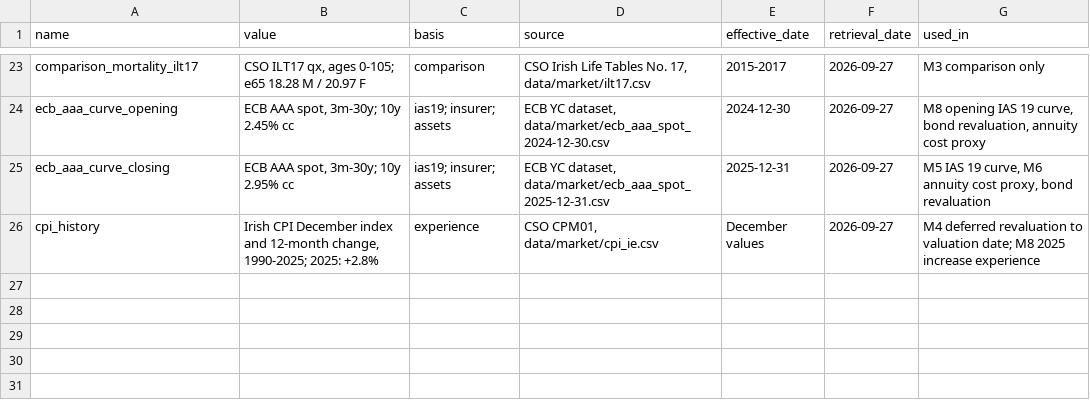
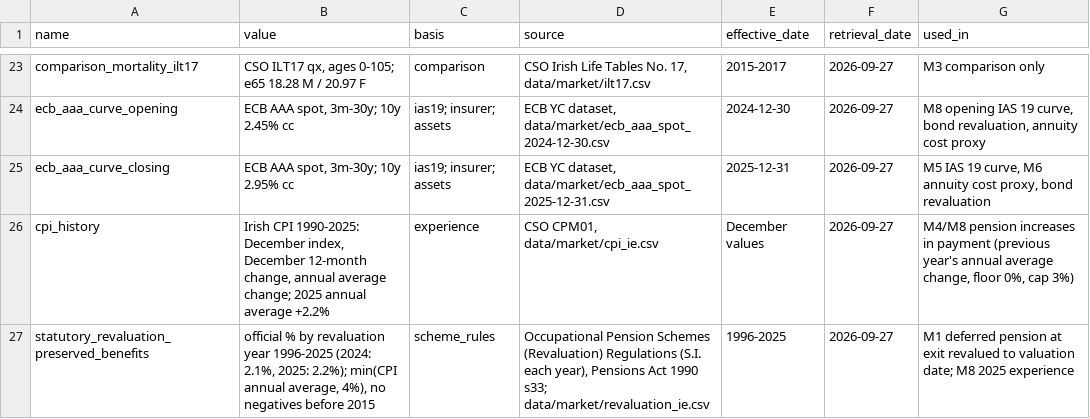
Before and after one commit to pnlync/db-pension, a CSV file: data/assumptions_register.csv, drawn as a sheet; only a part is shown, gaps mark what is left out.

```diff
--- a/data/assumptions_register.csv
+++ b/data/assumptions_register.csv
@@ -25,2 +25,3 @@ ecb_aaa_curve_opening,"ECB AAA spot, 3m-30y; 10y 2.45% cc",ias19; insurer; asset
 ecb_aaa_curve_closing,"ECB AAA spot, 3m-30y; 10y 2.95% cc",ias19; insurer; assets,"ECB YC dataset, data/market/ecb_aaa_spot_2025-12-31.csv",2025-12-31,2026-09-27,"M5 IAS 19 curve, M6 annuity cost proxy, bond revaluation"
-cpi_history,"Irish CPI December index and 12-month change, 1990-2025; 2025: +2.8%",experience,"CSO CPM01, data/market/cpi_ie.csv",December values,2026-09-27,M4 deferred revaluation to valuation date; M8 2025 increase experience
+cpi_history,"Irish CPI 1990-2025: December index, December 12-month change, annual average change; 2025 annual average +2.2%",experience,"CSO CPM01, data/market/cpi_ie.csv",December values,2026-09-27,"M4/M8 pension increases in payment (previous year's annual average change, floor 0%, cap 3%)"
+statutory_revaluation_preserved_benefits,"official % by revaluation year 1996-2025 (2024: 2.1%, 2025: 2.2%); min(CPI annual average, 4%), no negatives before 2015",scheme_rules,"Occupational Pension Schemes (Revaluation) Regulations (S.I. each year), Pensions Act 1990 s33; data/market/revaluation_ie.csv",1996-2025,2026-09-27,M1 deferred pension at exit revalued to valuation date; M8 2025 experience
```
Also changed, not shown: data/market/cpi_ie.csv, 5 other files.
